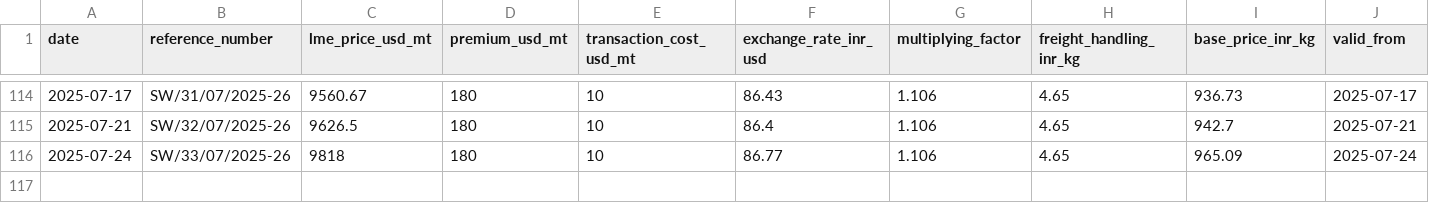
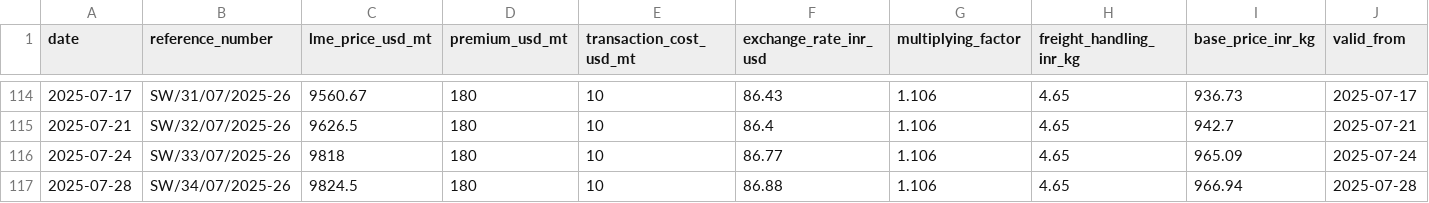
Before and after one commit to iodize6399/wwmai-copper-data, a CSV file: data/processed/copper_prices.csv, drawn as a sheet; only a part is shown, gaps mark what is left out; rows hold the shown columns only; the diff names each change by its address in the sheet, - before the commit and + after, or states it on an @@ line.

```diff
--- a/data/processed/copper_prices.csv
+++ b/data/processed/copper_prices.csv
+row 117: 2025-07-28 | SW/34/07/2025-26 | 9824.5 | 180 | 10 | 86.88 | 1.106 | 4.65 | 966.94 | 2025-07-28
```
Also changed, not shown: data/raw/pdf_db.csv, 1 other file.
